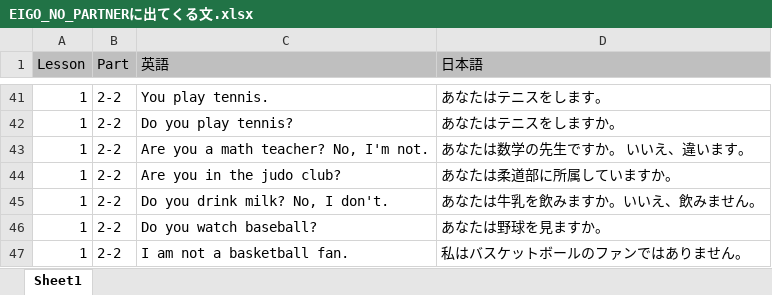
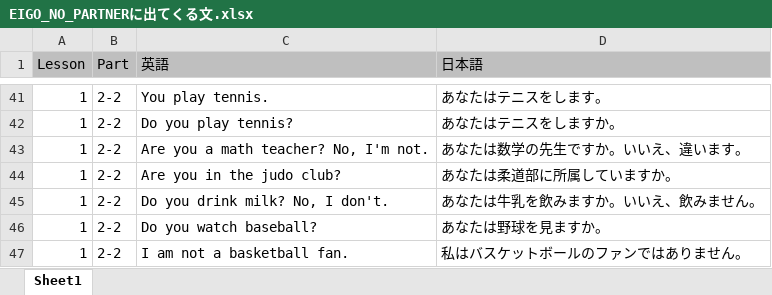
Before and after one commit to stangler/translation-test-app, an Excel workbook: xlsx/EIGO_NO_PARTNERに出てくる文.xlsx, sheet Sheet1, drawn as a sheet; only a part is shown, gaps mark what is left out; values as stored, in another font and other column widths than the file's, no borders; the diff names each change by its address in the sheet, - before the commit and + after, or states it on an @@ line.

```diff
--- a/xlsx/EIGO_NO_PARTNERに出てくる文.xlsx (sheet Sheet1)
+++ b/xlsx/EIGO_NO_PARTNERに出てくる文.xlsx (sheet Sheet1)
-D43 (日本語): あなたは数学の先生ですか。 いいえ、違います。
+D43 (日本語): あなたは数学の先生ですか。いいえ、違います。
```
Also changed, not shown: 2 other files.
